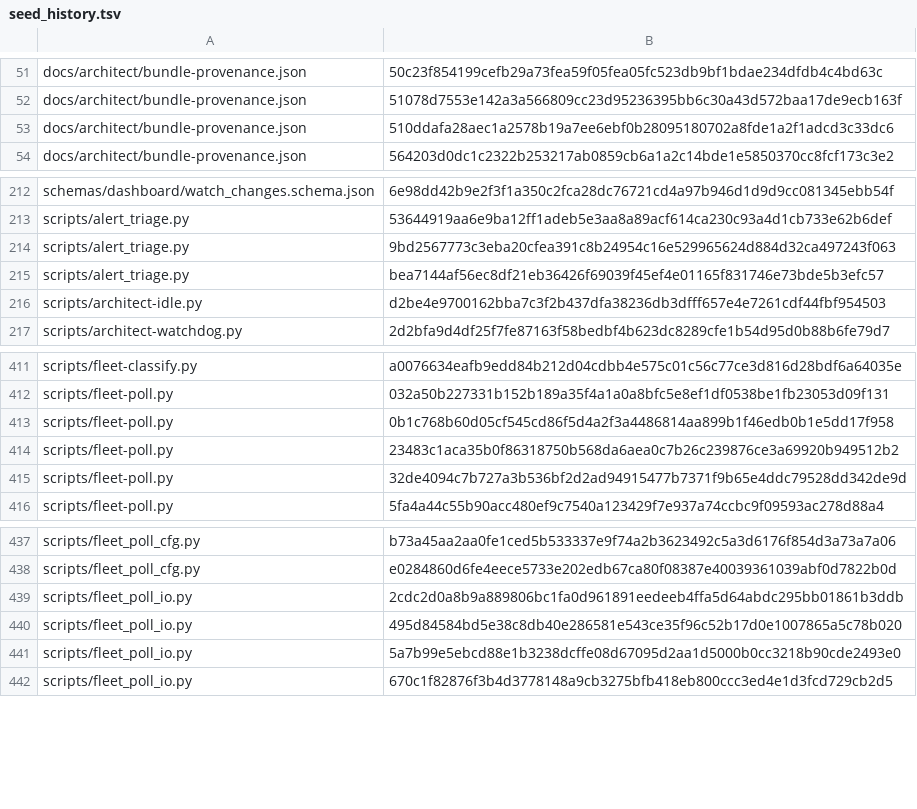
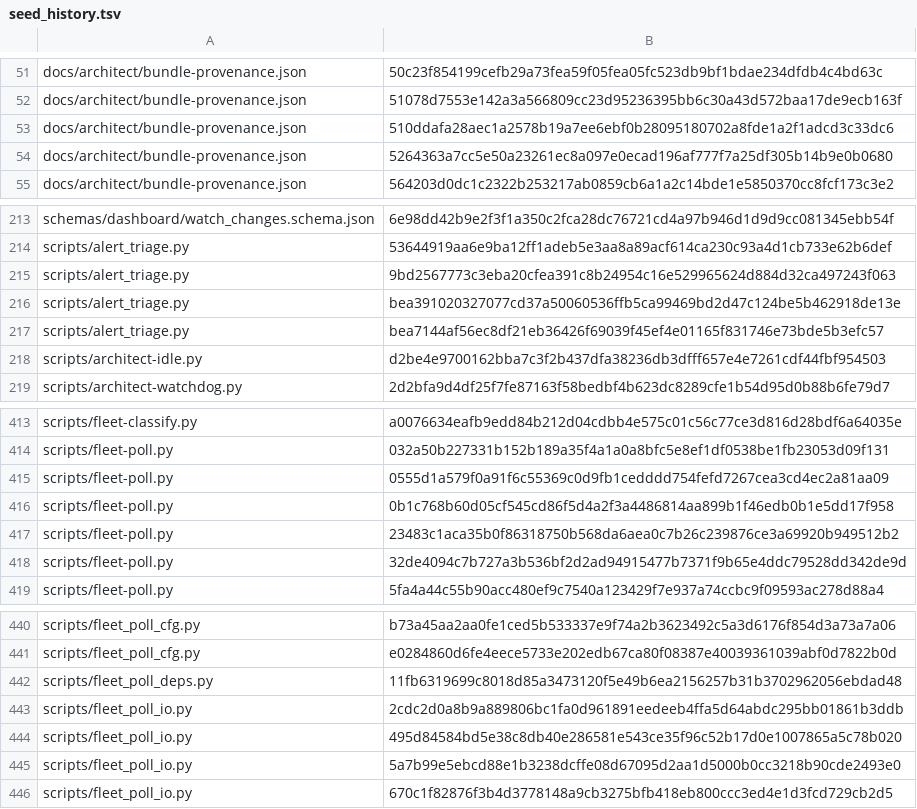
Before and after one commit to bobmatnyc/trusty-tools, a TSV file: crates/trusty-mpm/src/bin/tm/commands/fleet/seed_history.tsv, drawn as a sheet; only a part is shown, gaps mark what is left out.

```diff
--- a/crates/trusty-mpm/src/bin/tm/commands/fleet/seed_history.tsv
+++ b/crates/trusty-mpm/src/bin/tm/commands/fleet/seed_history.tsv
@@ -53,2 +53,3 @@ docs/architect/bundle-provenance.json	51078d7553e142a3a566809cc23d95236395bb6c30
 docs/architect/bundle-provenance.json	510ddafa28aec1a2578b19a7ee6ebf0b28095180702a8fde1a2f1adcd3c33dc6
+docs/architect/bundle-provenance.json	5264363a7cc5e50a23261ec8a097e0ecad196af777f7a25df305b14b9e0b0680
 docs/architect/bundle-provenance.json	564203d0dc1c2322b253217ab0859cb6a1a2c14bde1e5850370cc8fcf173c3e2
@@ -214,2 +215,3 @@ scripts/alert_triage.py	53644919aa6e9ba12ff1adeb5e3aa8a89acf614ca230c93a4d1cb733
 scripts/alert_triage.py	9bd2567773c3eba20cfea391c8b24954c16e529965624d884d32ca497243f063
+scripts/alert_triage.py	bea391020327077cd37a50060536ffb5ca99469bd2d47c124be5b462918de13e
 scripts/alert_triage.py	bea7144af56ec8df21eb36426f69039f45ef4e01165f831746e73bde5b3efc57
@@ -412,2 +414,3 @@ scripts/fleet-classify.py	a0076634eafb9edd84b212d04cdbb4e575c01c56c77ce3d816d28b
 scripts/fleet-poll.py	032a50b227331b152b189a35f4a1a0a8bfc5e8ef1df0538be1fb23053d09f131
+scripts/fleet-poll.py	0555d1a579f0a91f6c55369c0d9fb1cedddd754fefd7267cea3cd4ec2a81aa09
 scripts/fleet-poll.py	0b1c768b60d05cf545cd86f5d4a2f3a4486814aa899b1f46edb0b1e5dd17f958
@@ -438,2 +441,3 @@ scripts/fleet_poll_cfg.py	b73a45aa2aa0fe1ced5b533337e9f74a2b3623492c5a3d6176f854
 scripts/fleet_poll_cfg.py	e0284860d6fe4eece5733e202edb67ca80f08387e40039361039abf0d7822b0d
+scripts/fleet_poll_deps.py	11fb6319699c8018d85a3473120f5e49b6ea2156257b31b3702962056ebdad48
 scripts/fleet_poll_io.py	2cdc2d0a8b9a889806bc1fa0d961891eedeeb4ffa5d64abdc295bb01861b3ddb
```
Also changed, not shown: 13 other files.
